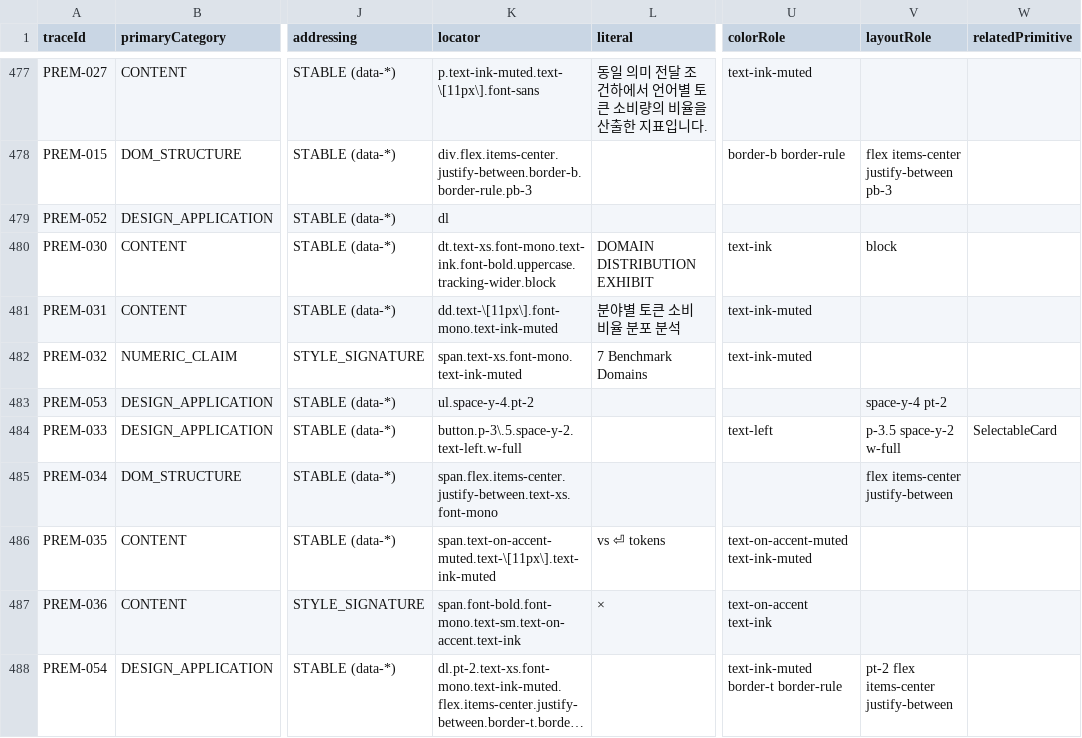
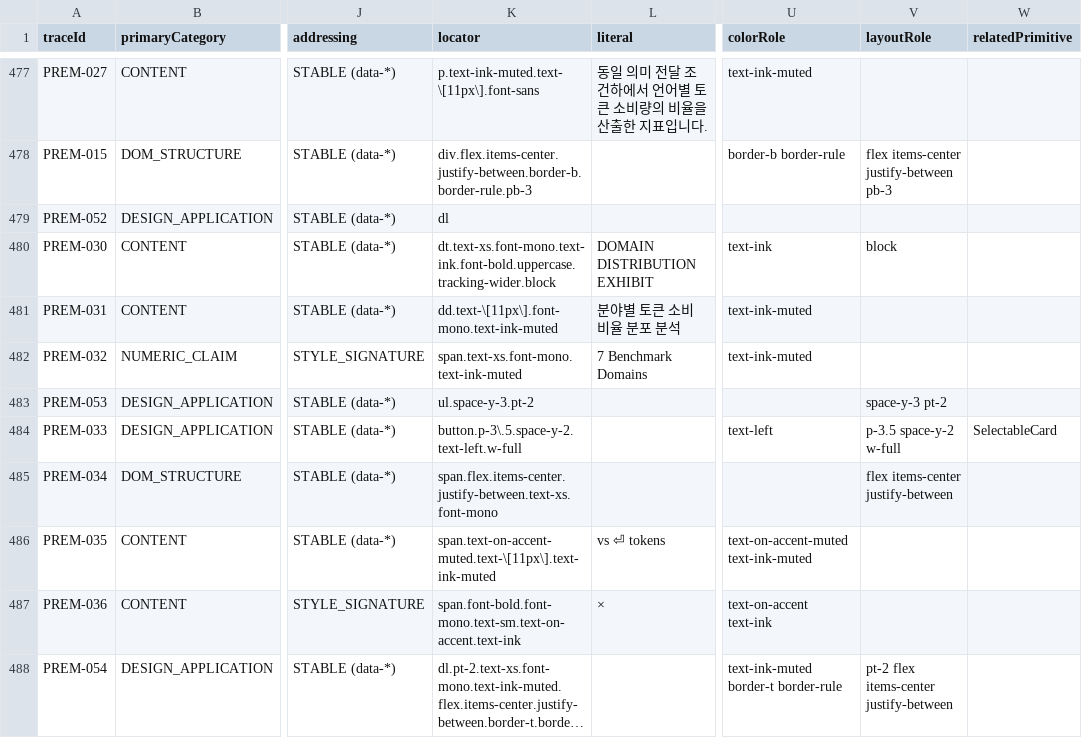
Before and after one commit to Siegfriex/Tokenization_Premiun_KOEN_FRONT, a CSV file: docs/audit/data/trace-ledger.csv, drawn as a sheet; only a part is shown, gaps mark what is left out; long unchanged cells end in …; the diff names each change by its address in the sheet, - before the commit and + after, or states it on an @@ line.

Commit message:
fix(S03): Director redline pass 2 — ledger rigor on domain list, frozen-value guard
Director's formal work order specified S03's evidence panel should read
as an audit-report panel, not a decorative UI card, with "69,432" and
"1.29x-1.83x" reading as the same evidence lineage.

Deliberately did NOT duplicate "69,432" into the tier-1 card: it is
Director-frozen (DIRECTOR_DECISIONS.md D4, PREM-002/PREM-003, UNLINKED -
no entity holds this value). Adding a second on-screen occurrence of a
disputed, untracked figure expands a frozen claim's footprint beyond what
a design pass is authorized to do unilaterally, even without touching its
text. Left as the sole occurrence (in the H2 headline) pending D1/D4.

Applied instead: domain-distribution list row spacing tightened
(space-y-4 -> space-y-3) and token-count/ratio figures set to
tabular-nums for consistent digit-column alignment - a pure typographic
change, zero content touched. font-mono on the tier-1 stat rows already
provides fixed-width digits.

Screenshotted 1440x: 0 overflow. tsc clean, build passes, audit pipeline
diff-reproducible, director queue unchanged at 16.

```diff
--- a/docs/audit/data/trace-ledger.csv
+++ b/docs/audit/data/trace-ledger.csv
-K483 (locator): ul.space-y-4.pt-2
+K483 (locator): ul.space-y-3.pt-2
-V483 (layoutRole): space-y-4 pt-2
+V483 (layoutRole): space-y-3 pt-2
```
Also changed, not shown: 4 other files.
